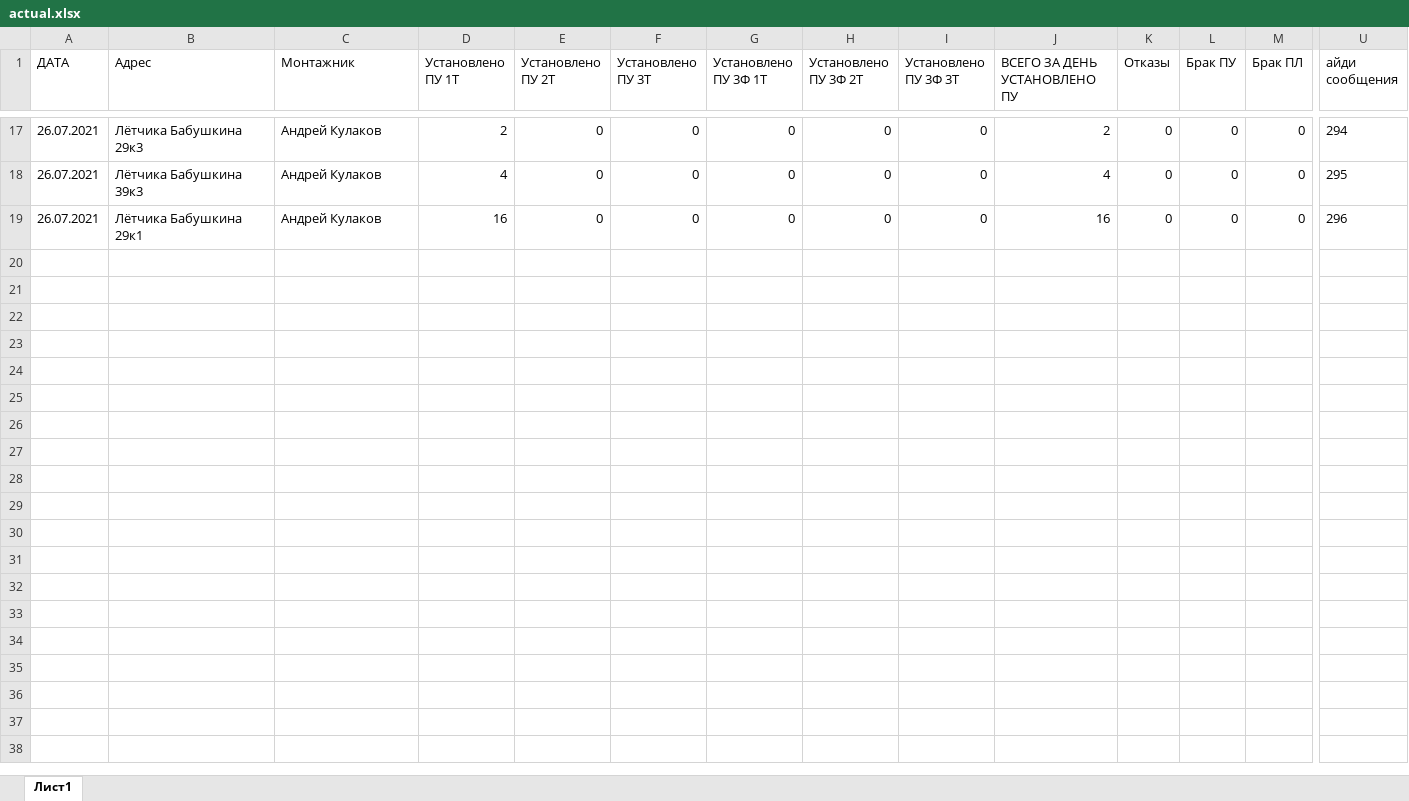
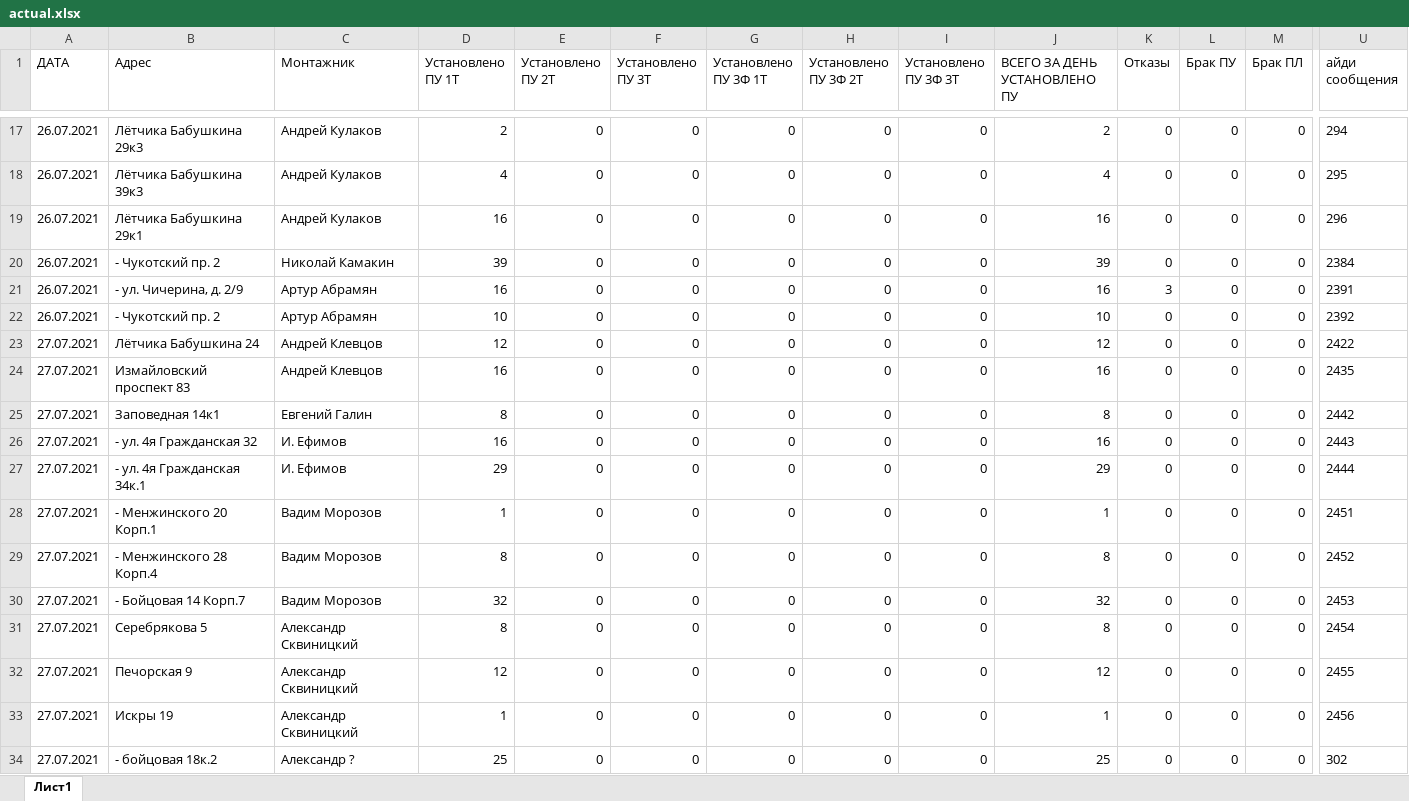
Before and after one commit to ivanevgen/service-telegram-listiner, an Excel workbook: actual.xlsx, sheet Лист1, drawn as a sheet; only a part is shown, gaps mark what is left out; values as stored, in another font and other column widths than the file's, no borders; charts and pictures not drawn; rows hold the shown columns only; the diff names each change by its address in the sheet, - before the commit and + after, or states it on an @@ line.

```diff
--- a/actual.xlsx (sheet Лист1)
+++ b/actual.xlsx (sheet Лист1)
+row 20: 26.07.2021 | - Чукотский пр. 2 | Николай Камакин | 39 | 0 | 0 | 0 | 0 | 0 | 39 | 0 | 0 | 0 | 2384
+row 21: 26.07.2021 | - ул. Чичерина, д. 2/9 | Артур Абрамян | 16 | 0 | 0 | 0 | 0 | 0 | 16 | 3 | 0 | 0 | 2391
+row 22: 26.07.2021 | - Чукотский пр. 2 | Артур Абрамян | 10 | 0 | 0 | 0 | 0 | 0 | 10 | 0 | 0 | 0 | 2392
+row 23: 27.07.2021 | Лётчика Бабушкина 24 | Андрей Клевцов | 12 | 0 | 0 | 0 | 0 | 0 | 12 | 0 | 0 | 0 | 2422
+row 24: 27.07.2021 | Измайловский проспект 83 | Андрей Клевцов | 16 | 0 | 0 | 0 | 0 | 0 | 16 | 0 | 0 | 0 | 2435
+row 25: 27.07.2021 | Заповедная 14к1 | Евгений Галин | 8 | 0 | 0 | 0 | 0 | 0 | 8 | 0 | 0 | 0 | 2442
+row 26: 27.07.2021 | - ул. 4я Гражданская 32 | И. Ефимов | 16 | 0 | 0 | 0 | 0 | 0 | 16 | 0 | 0 | 0 | 2443
+row 27: 27.07.2021 | - ул. 4я Гражданская 34к.1 | И. Ефимов | 29 | 0 | 0 | 0 | 0 | 0 | 29 | 0 | 0 | 0 | 2444
+row 28: 27.07.2021 | - Менжинского 20 Корп.1 | Вадим Морозов | 1 | 0 | 0 | 0 | 0 | 0 | 1 | 0 | 0 | 0 | 2451
+row 29: 27.07.2021 | - Менжинского 28 Корп.4 | Вадим Морозов | 8 | 0 | 0 | 0 | 0 | 0 | 8 | 0 | 0 | 0 | 2452
+row 30: 27.07.2021 | - Бойцовая 14 Корп.7 | Вадим Морозов | 32 | 0 | 0 | 0 | 0 | 0 | 32 | 0 | 0 | 0 | 2453
+row 31: 27.07.2021 | Серебрякова 5 | Александр Сквиницкий | 8 | 0 | 0 | 0 | 0 | 0 | 8 | 0 | 0 | 0 | 2454
+row 32: 27.07.2021 | Печорская 9 | Александр Сквиницкий | 12 | 0 | 0 | 0 | 0 | 0 | 12 | 0 | 0 | 0 | 2455
+row 33: 27.07.2021 | Искры 19 | Александр Сквиницкий | 1 | 0 | 0 | 0 | 0 | 0 | 1 | 0 | 0 | 0 | 2456
+row 34: 27.07.2021 | - бойцовая 18к.2 | Александр ? | 25 | 0 | 0 | 0 | 0 | 0 | 25 | 0 | 0 | 0 | 302
```
Also changed, not shown: 1 other file.
